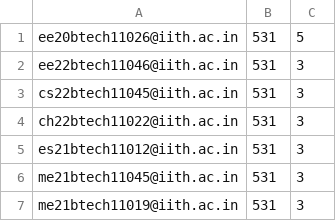
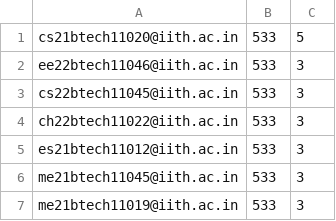
Before and after one commit to iith-nss/iith_nss_jekyll, a CSV file: hours.csv, drawn as a sheet.

Commit message:
hours transit

```diff
--- a/hours.csv
+++ b/hours.csv
@@ -1,7 +1,7 @@
-ee20btech11026@iith.ac.in,531,5
-ee22btech11046@iith.ac.in,531,3
-cs22btech11045@iith.ac.in,531,3
-ch22btech11022@iith.ac.in,531,3
-es21btech11012@iith.ac.in,531,3
-me21btech11045@iith.ac.in,531,3
-me21btech11019@iith.ac.in,531,3
+cs21btech11020@iith.ac.in,533,5
+ee22btech11046@iith.ac.in,533,3
+cs22btech11045@iith.ac.in,533,3
+ch22btech11022@iith.ac.in,533,3
+es21btech11012@iith.ac.in,533,3
+me21btech11045@iith.ac.in,533,3
+me21btech11019@iith.ac.in,533,3
```
Also changed, not shown: 1 other file.
